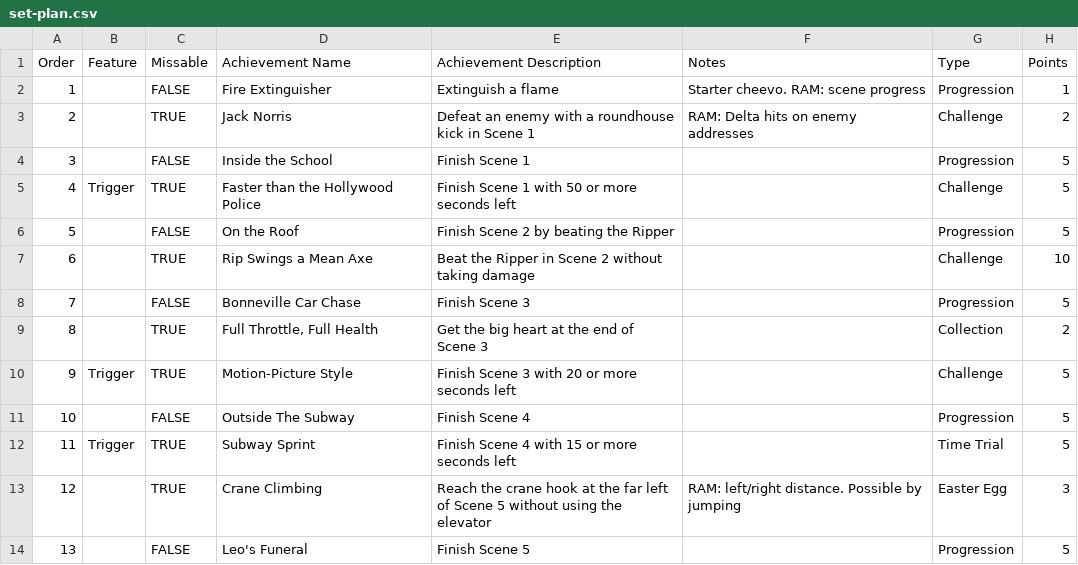
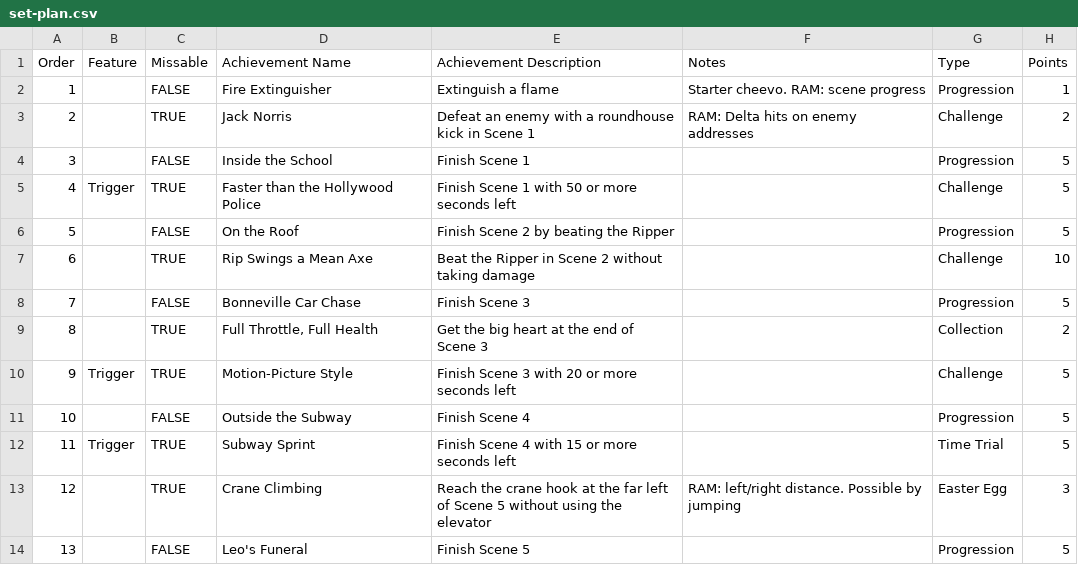
Before and after one commit to akleemans/retroachievements-scripts, a CSV file: last-action-hero/set-plan.csv, drawn as a sheet; only a part is shown.

Commit message:
LAH: Fix typo

```diff
--- a/last-action-hero/set-plan.csv
+++ b/last-action-hero/set-plan.csv
@@ -10,3 +10,3 @@ Order	Feature	Missable	Achievement Name	Achievement Description	Notes	Type	Point
 9	Trigger	TRUE	Motion-Picture Style	Finish Scene 3 with 20 or more seconds left		Challenge	5
-10		FALSE	Outside The Subway	Finish Scene 4		Progression	5
+10		FALSE	Outside the Subway	Finish Scene 4		Progression	5
 11	Trigger	TRUE	Subway Sprint	Finish Scene 4 with 15 or more seconds left		Time Trial	5
```
Also changed, not shown: 1 other file.
